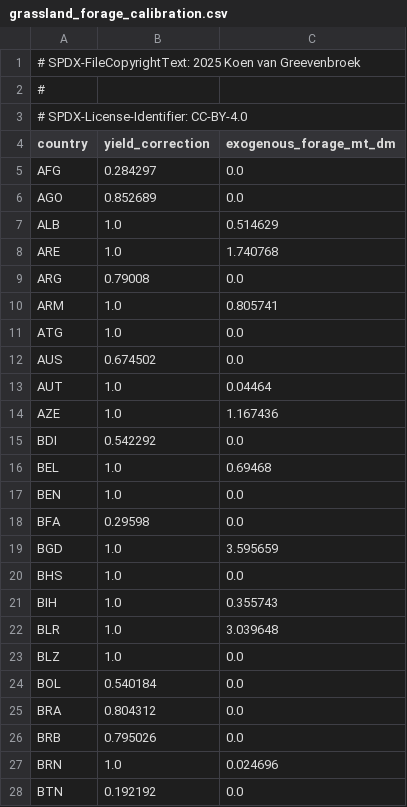
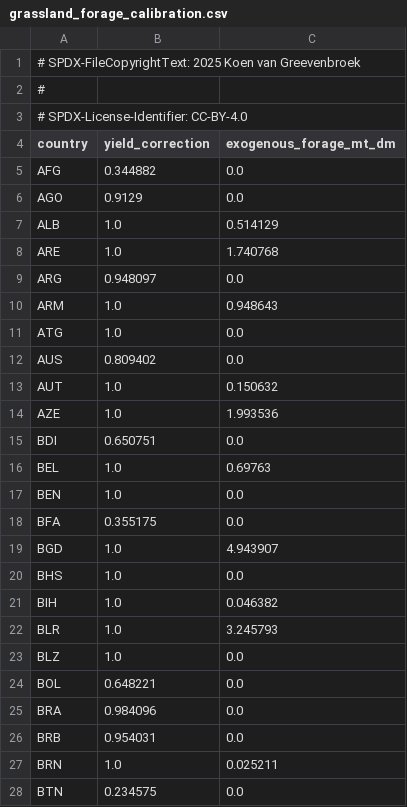
Before and after one commit to Sustainable-Solutions-Lab/GLADE, a CSV file: data/curated/grassland_forage_calibration.csv, drawn as a sheet; only a part is shown; the diff covers the shown part only.

```diff
--- a/data/curated/grassland_forage_calibration.csv
+++ b/data/curated/grassland_forage_calibration.csv
@@ -4,25 +4,25 @@
 country,yield_correction,exogenous_forage_mt_dm
-AFG,0.284297,0.0
-AGO,0.852689,0.0
-ALB,1.0,0.514629
+AFG,0.344882,0.0
+AGO,0.9129,0.0
+ALB,1.0,0.514129
 ARE,1.0,1.740768
-ARG,0.79008,0.0
-ARM,1.0,0.805741
+ARG,0.948097,0.0
+ARM,1.0,0.948643
 ATG,1.0,0.0
-AUS,0.674502,0.0
-AUT,1.0,0.04464
-AZE,1.0,1.167436
-BDI,0.542292,0.0
-BEL,1.0,0.69468
+AUS,0.809402,0.0
+AUT,1.0,0.150632
+AZE,1.0,1.993536
+BDI,0.650751,0.0
+BEL,1.0,0.69763
 BEN,1.0,0.0
-BFA,0.29598,0.0
-BGD,1.0,3.595659
+BFA,0.355175,0.0
+BGD,1.0,4.943907
 BHS,1.0,0.0
-BIH,1.0,0.355743
-BLR,1.0,3.039648
+BIH,1.0,0.046382
+BLR,1.0,3.245793
 BLZ,1.0,0.0
-BOL,0.540184,0.0
-BRA,0.804312,0.0
-BRB,0.795026,0.0
-BRN,1.0,0.024696
-BTN,0.192192,0.0
+BOL,0.648221,0.0
+BRA,0.984096,0.0
+BRB,0.954031,0.0
+BRN,1.0,0.025211
+BTN,0.234575,0.0
```
Also changed, not shown: 3 removed rows and 114 edited cells elsewhere in this file, data/curated/feed_efficiency_calibration.csv.
